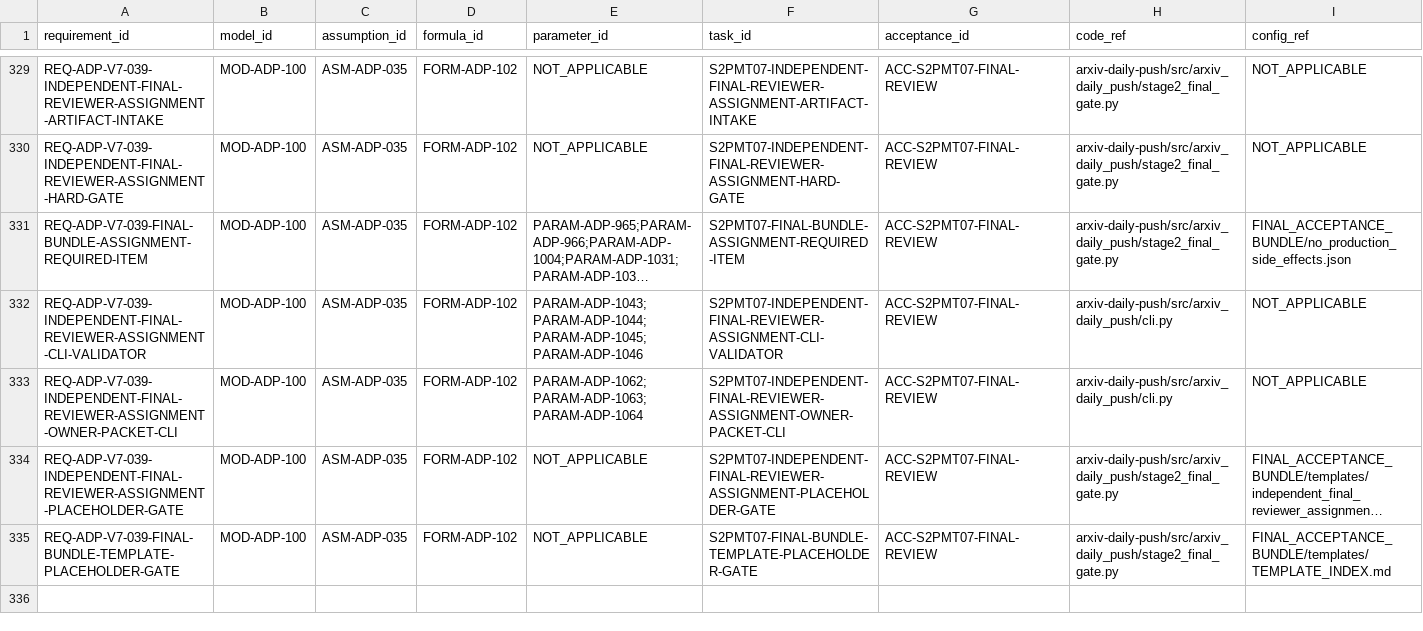
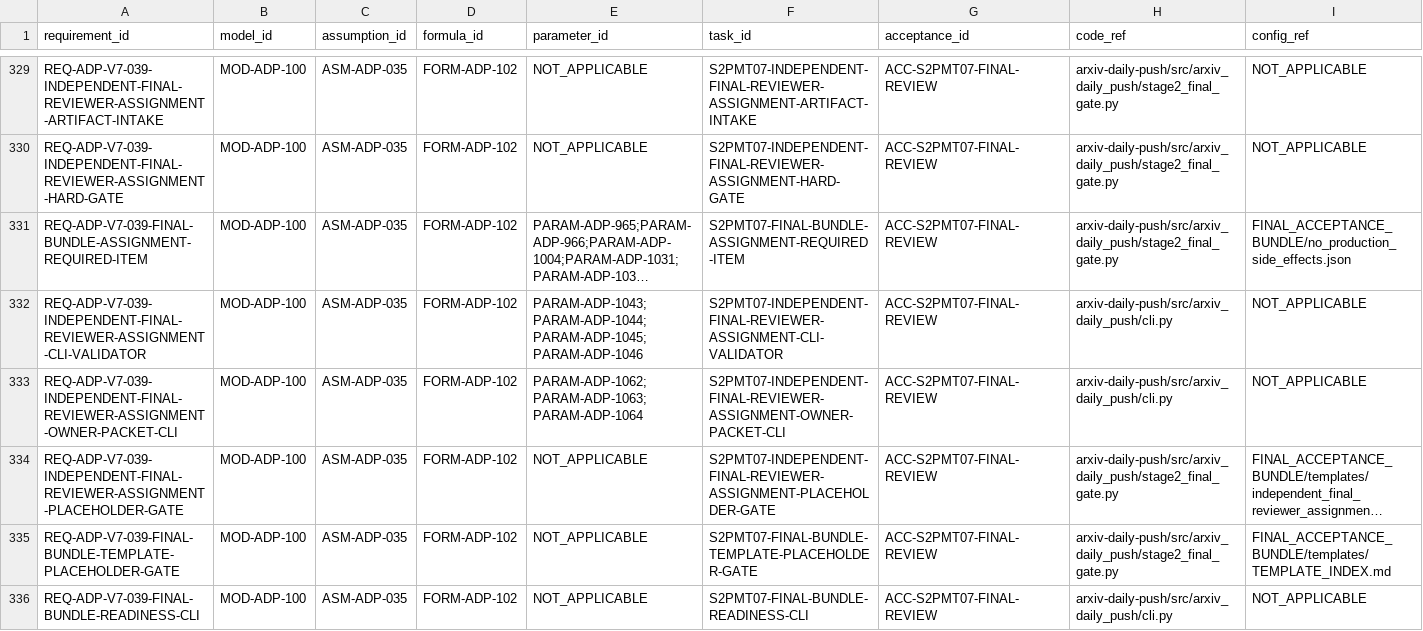
Before and after one commit to LinzeColin/MetaDatabase, a CSV file: arxiv-daily-push/docs/governance/TRACEABILITY_MATRIX.csv, drawn as a sheet; only a part is shown, gaps mark what is left out; long unchanged cells end in …; rows hold the shown columns only; the diff names each change by its address in the sheet, - before the commit and + after, or states it on an @@ line.

Commit message:
Expose ADP final bundle readiness CLI

```diff
--- a/arxiv-daily-push/docs/governance/TRACEABILITY_MATRIX.csv
+++ b/arxiv-daily-push/docs/governance/TRACEABILITY_MATRIX.csv
+row 336: REQ-ADP-V7-039-FINAL-BUNDLE-READINESS-CLI | MOD-ADP-100 | ASM-ADP-035 | FORM-ADP-102 | NOT_APPLICABLE | S2PMT07-FINAL-BUNDLE-READINESS-CLI | ACC-S2PMT07-FINAL-REVIEW | arxiv-daily-push/src/arxiv_daily_push/cli.py | NOT_APPLICABLE
```
Also changed, not shown: 20 other files.
